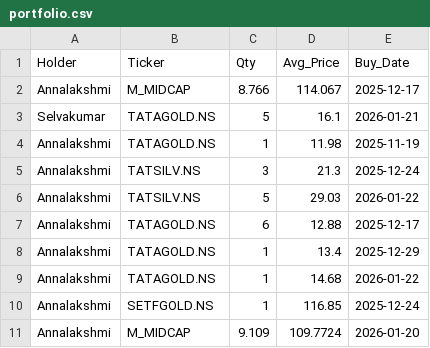
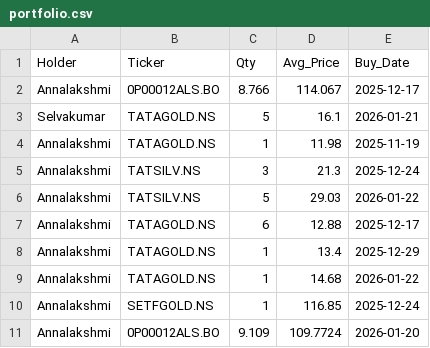
Before and after one commit to hunter735/stock_bot, a CSV file: portfolio.csv, drawn as a sheet.

Commit message:
Update portfolio.csv

```diff
--- a/portfolio.csv
+++ b/portfolio.csv
@@ -1,3 +1,3 @@
 Holder,Ticker,Qty,Avg_Price,Buy_Date
-Annalakshmi,M_MIDCAP,8.766,114.067,2025-12-17
+Annalakshmi,0P00012ALS.BO,8.766,114.067,2025-12-17
 Selvakumar,TATAGOLD.NS,5,16.1,2026-01-21
@@ -10,2 +10,2 @@ Annalakshmi,TATAGOLD.NS,1,14.68,2026-01-22
 Annalakshmi,SETFGOLD.NS,1,116.85,2025-12-24
-Annalakshmi,M_MIDCAP,9.109,109.7724,2026-01-20
+Annalakshmi,0P00012ALS.BO,9.109,109.7724,2026-01-20
```
